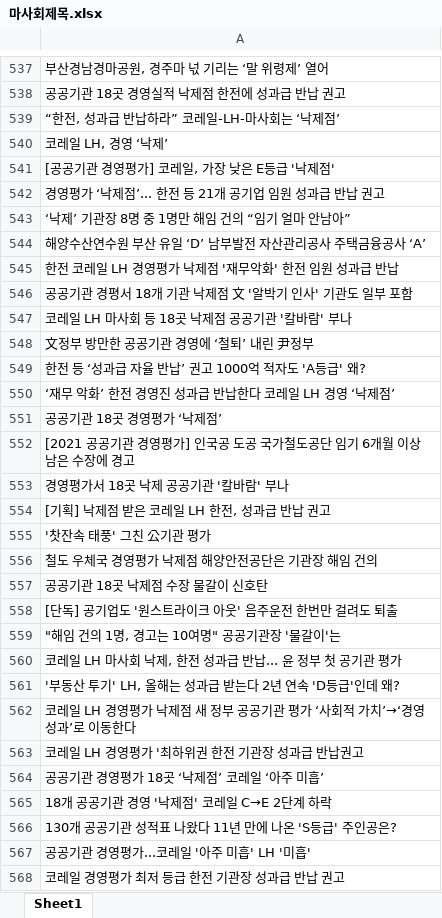
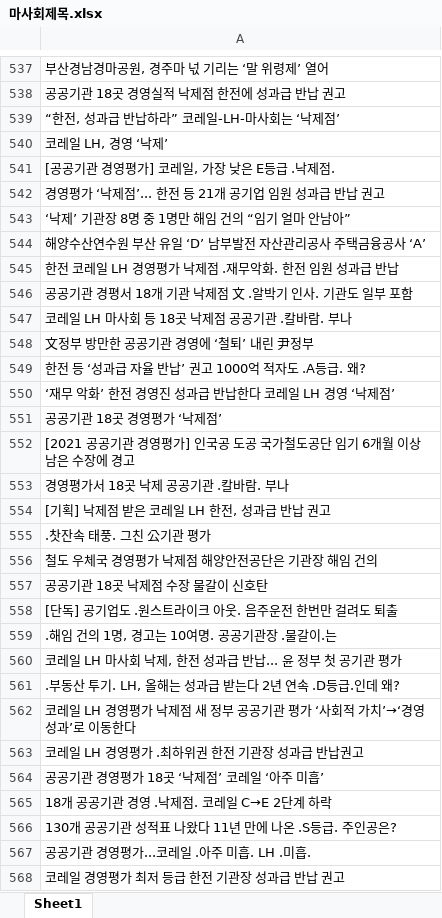
Before and after one commit to kimjih00/kimjih00, an Excel workbook: 마사회제목.xlsx, sheet Sheet1, drawn as a sheet; only a part is shown, gaps mark what is left out; values as stored, in another font and other column widths than the file's, no borders; the diff covers the shown part only; the diff names each change by its address in the sheet, - before the commit and + after, or states it on an @@ line.

```diff
--- a/마사회제목.xlsx (sheet Sheet1)
+++ b/마사회제목.xlsx (sheet Sheet1)
-A541: [공공기관 경영평가] 코레일, 가장 낮은 E등급 '낙제점'
+A541: [공공기관 경영평가] 코레일, 가장 낮은 E등급 .낙제점.
-A545: 한전 코레일 LH 경영평가 낙제점 '재무악화' 한전 임원 성과급 반납
+A545: 한전 코레일 LH 경영평가 낙제점 .재무악화. 한전 임원 성과급 반납
-A546: 공공기관 경평서 18개 기관 낙제점 文 '알박기 인사' 기관도 일부 포함
+A546: 공공기관 경평서 18개 기관 낙제점 文 .알박기 인사. 기관도 일부 포함
-A547: 코레일 LH 마사회 등 18곳 낙제점 공공기관 '칼바람' 부나
+A547: 코레일 LH 마사회 등 18곳 낙제점 공공기관 .칼바람. 부나
-A549: 한전 등 ‘성과급 자율 반납’ 권고 1000억 적자도 'A등급' 왜?
+A549: 한전 등 ‘성과급 자율 반납’ 권고 1000억 적자도 .A등급. 왜?
-A553: 경영평가서 18곳 낙제 공공기관 '칼바람' 부나
+A553: 경영평가서 18곳 낙제 공공기관 .칼바람. 부나
-A555: '찻잔속 태풍' 그친 公기관 평가
+A555: .찻잔속 태풍. 그친 公기관 평가
-A558: [단독] 공기업도 '원스트라이크 아웃' 음주운전 한번만 걸려도 퇴출
+A558: [단독] 공기업도 .원스트라이크 아웃. 음주운전 한번만 걸려도 퇴출
-A559: "해임 건의 1명, 경고는 10여명" 공공기관장 '물갈이'는
+A559: .해임 건의 1명, 경고는 10여명. 공공기관장 .물갈이.는
-A561: '부동산 투기' LH, 올해는 성과급 받는다 2년 연속 'D등급'인데 왜?
+A561: .부동산 투기. LH, 올해는 성과급 받는다 2년 연속 .D등급.인데 왜?
-A563: 코레일 LH 경영평가 '최하위권 한전 기관장 성과급 반납권고
+A563: 코레일 LH 경영평가 .최하위권 한전 기관장 성과급 반납권고
-A565: 18개 공공기관 경영 '낙제점' 코레일 C→E 2단계 하락
+A565: 18개 공공기관 경영 .낙제점. 코레일 C→E 2단계 하락
-A566: 130개 공공기관 성적표 나왔다 11년 만에 나온 'S등급' 주인공은?
+A566: 130개 공공기관 성적표 나왔다 11년 만에 나온 .S등급. 주인공은?
-A567: 공공기관 경영평가...코레일 '아주 미흡' LH '미흡'
+A567: 공공기관 경영평가...코레일 .아주 미흡. LH .미흡.
```
Also changed, not shown: 222 edited cells elsewhere in this sheet, 수자원제목.xlsx, 1 other file.
